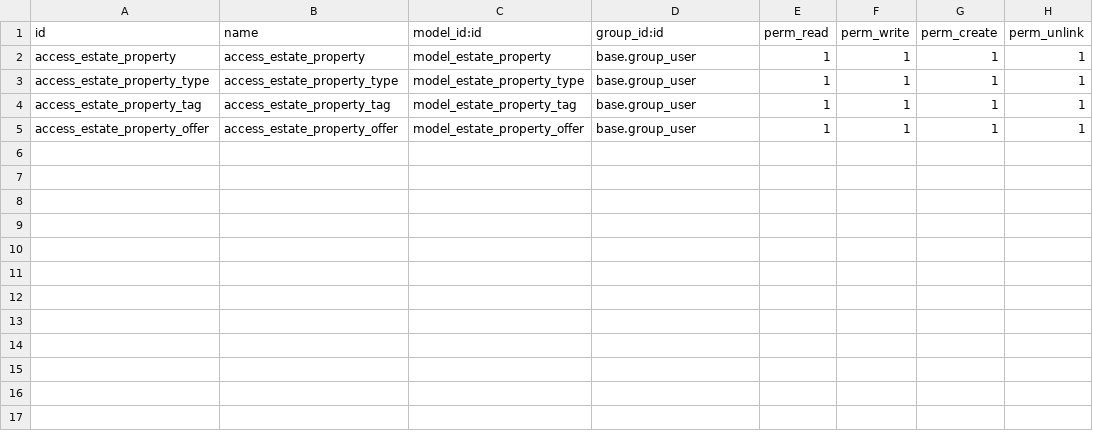
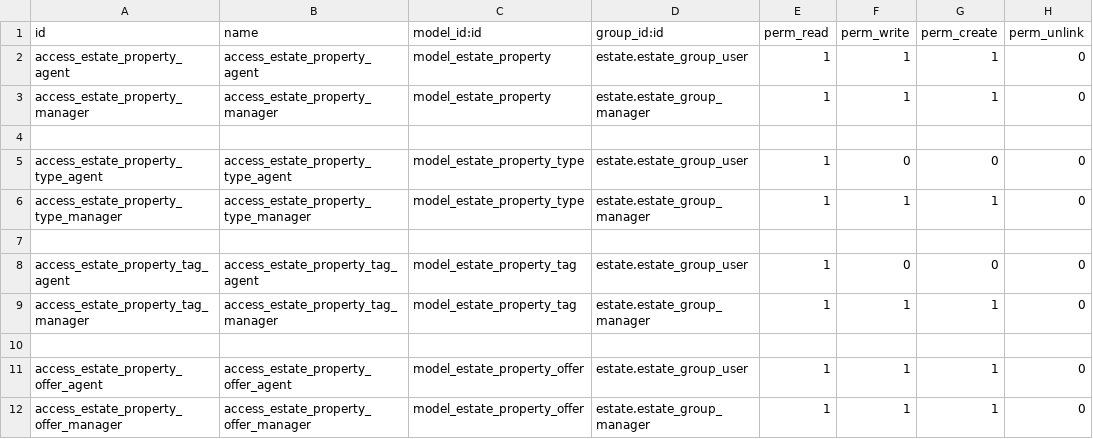
Before and after one commit to karanm-emipro/tutorials, a CSV file: estate/security/ir.model.access.csv, drawn as a sheet.

Commit message:
[ADD] added demo data and security files, changed access rights of model based on new groups and added access rules.

```diff
--- a/estate/security/ir.model.access.csv
+++ b/estate/security/ir.model.access.csv
@@ -1,5 +1,12 @@
 id,name,model_id:id,group_id:id,perm_read,perm_write,perm_create,perm_unlink
-access_estate_property,access_estate_property,model_estate_property,base.group_user,1,1,1,1
-access_estate_property_type,access_estate_property_type,model_estate_property_type,base.group_user,1,1,1,1
-access_estate_property_tag,access_estate_property_tag,model_estate_property_tag,base.group_user,1,1,1,1
-access_estate_property_offer,access_estate_property_offer,model_estate_property_offer,base.group_user,1,1,1,1
+access_estate_property_agent,access_estate_property_agent,model_estate_property,estate.estate_group_user,1,1,1,0
+access_estate_property_manager,access_estate_property_manager,model_estate_property,estate.estate_group_manager,1,1,1,0
+
+access_estate_property_type_agent,access_estate_property_type_agent,model_estate_property_type,estate.estate_group_user,1,0,0,0
+access_estate_property_type_manager,access_estate_property_type_manager,model_estate_property_type,estate.estate_group_manager,1,1,1,0
+
+access_estate_property_tag_agent,access_estate_property_tag_agent,model_estate_property_tag,estate.estate_group_user,1,0,0,0
+access_estate_property_tag_manager,access_estate_property_tag_manager,model_estate_property_tag,estate.estate_group_manager,1,1,1,0
+
+access_estate_property_offer_agent,access_estate_property_offer_agent,model_estate_property_offer,estate.estate_group_user,1,1,1,0
+access_estate_property_offer_manager,access_estate_property_offer_manager,model_estate_property_offer,estate.estate_group_manager,1,1,1,0
```
Also changed, not shown: 6 other files.
